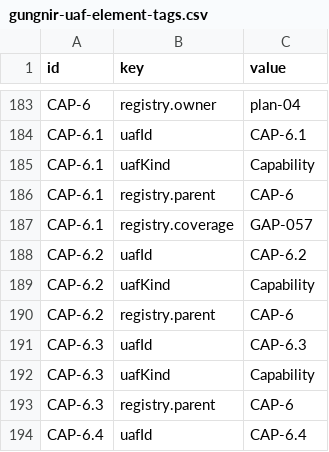
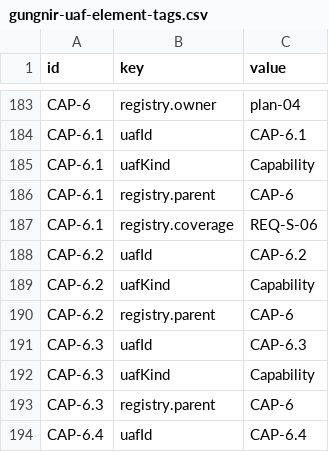
Before and after one commit to WayneRoessling/gungnir, a CSV file: docs/architecture/uaf/exports/gungnir-uaf-element-tags.csv, drawn as a sheet; only a part is shown, gaps mark what is left out.

```diff
--- a/docs/architecture/uaf/exports/gungnir-uaf-element-tags.csv
+++ b/docs/architecture/uaf/exports/gungnir-uaf-element-tags.csv
@@ -186,3 +186,3 @@ CAP-6.1,uafKind,Capability
 CAP-6.1,registry.parent,CAP-6
-CAP-6.1,registry.coverage,GAP-057
+CAP-6.1,registry.coverage,REQ-S-06
 CAP-6.2,uafId,CAP-6.2
```
Also changed, not shown: 3 other files.
